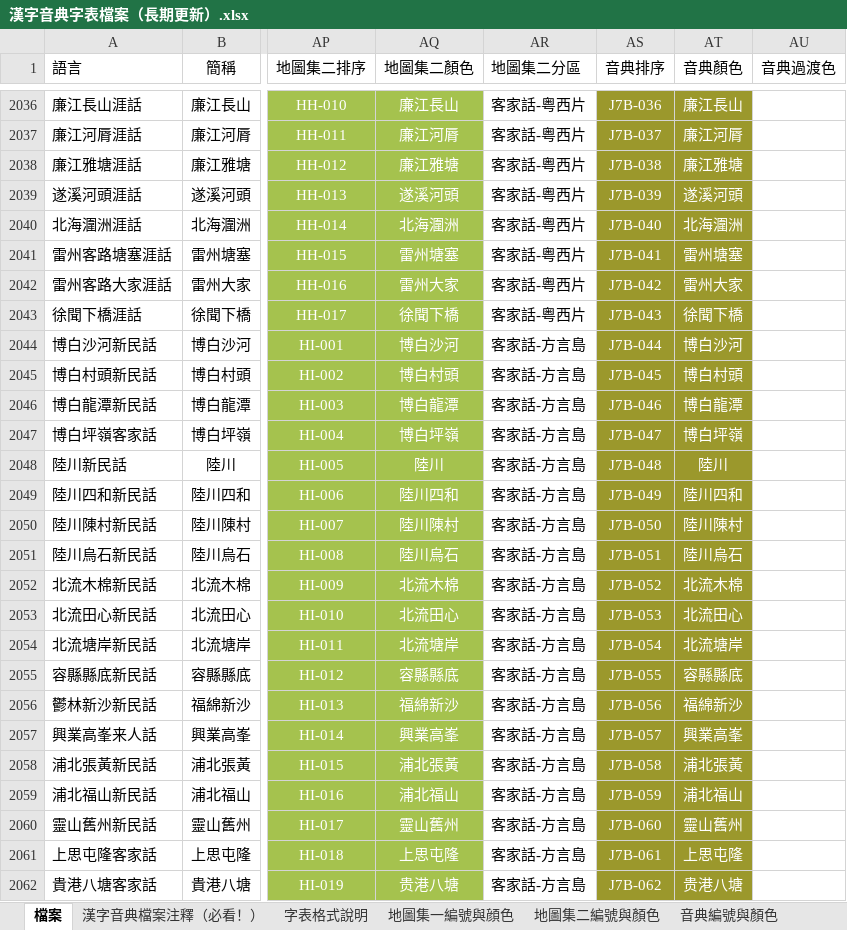
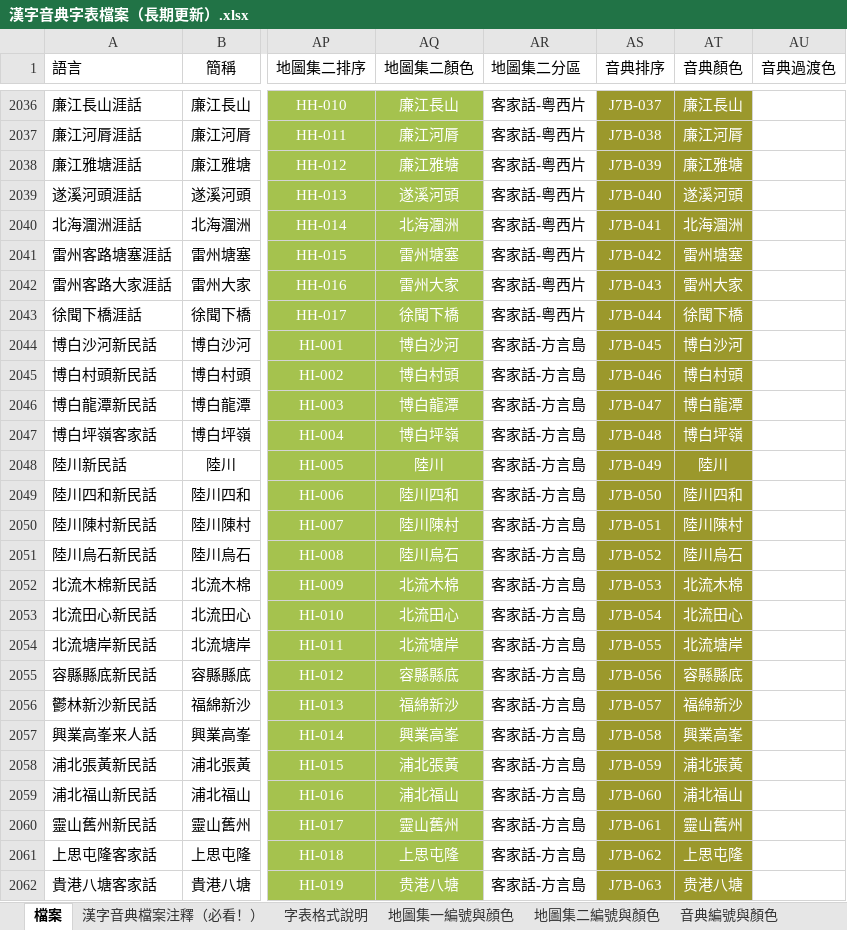
Before and after one commit to osfans/MCPDict, an Excel workbook: tools/漢字音典字表檔案（長期更新）.xlsx, sheet 檔案, drawn as a sheet; only a part is shown, gaps mark what is left out; values as stored, in another font and other column widths than the file's, no borders; the diff covers the shown part only; the diff names each change by its address in the sheet, - before the commit and + after, or states it on an @@ line.

```diff
--- a/tools/漢字音典字表檔案（長期更新）.xlsx (sheet 檔案)
+++ b/tools/漢字音典字表檔案（長期更新）.xlsx (sheet 檔案)
-AS2036 (音典排序): J7B-036
+AS2036 (音典排序): J7B-037
-AS2037 (音典排序): J7B-037
+AS2037 (音典排序): J7B-038
-AS2038 (音典排序): J7B-038
+AS2038 (音典排序): J7B-039
-AS2039 (音典排序): J7B-039
+AS2039 (音典排序): J7B-040
-AS2040 (音典排序): J7B-040
+AS2040 (音典排序): J7B-041
-AS2041 (音典排序): J7B-041
+AS2041 (音典排序): J7B-042
-AS2042 (音典排序): J7B-042
+AS2042 (音典排序): J7B-043
-AS2043 (音典排序): J7B-043
+AS2043 (音典排序): J7B-044
-AS2044 (音典排序): J7B-044
+AS2044 (音典排序): J7B-045
-AS2045 (音典排序): J7B-045
+AS2045 (音典排序): J7B-046
-AS2046 (音典排序): J7B-046
+AS2046 (音典排序): J7B-047
-AS2047 (音典排序): J7B-047
+AS2047 (音典排序): J7B-048
-AS2048 (音典排序): J7B-048
+AS2048 (音典排序): J7B-049
-AS2049 (音典排序): J7B-049
+AS2049 (音典排序): J7B-050
-AS2050 (音典排序): J7B-050
+AS2050 (音典排序): J7B-051
-AS2051 (音典排序): J7B-051
+AS2051 (音典排序): J7B-052
-AS2052 (音典排序): J7B-052
+AS2052 (音典排序): J7B-053
-AS2053 (音典排序): J7B-053
+AS2053 (音典排序): J7B-054
-AS2054 (音典排序): J7B-054
+AS2054 (音典排序): J7B-055
-AS2055 (音典排序): J7B-055
+AS2055 (音典排序): J7B-056
-AS2056 (音典排序): J7B-056
+AS2056 (音典排序): J7B-057
-AS2057 (音典排序): J7B-057
+AS2057 (音典排序): J7B-058
-AS2058 (音典排序): J7B-058
+AS2058 (音典排序): J7B-059
-AS2059 (音典排序): J7B-059
+AS2059 (音典排序): J7B-060
-AS2060 (音典排序): J7B-060
+AS2060 (音典排序): J7B-061
-AS2061 (音典排序): J7B-061
+AS2061 (音典排序): J7B-062
-AS2062 (音典排序): J7B-062
+AS2062 (音典排序): J7B-063
```
Also changed, not shown: 18 added rows, 13 removed rows, 1 moved row and 332 edited cells elsewhere in this sheet, 52 other files.
